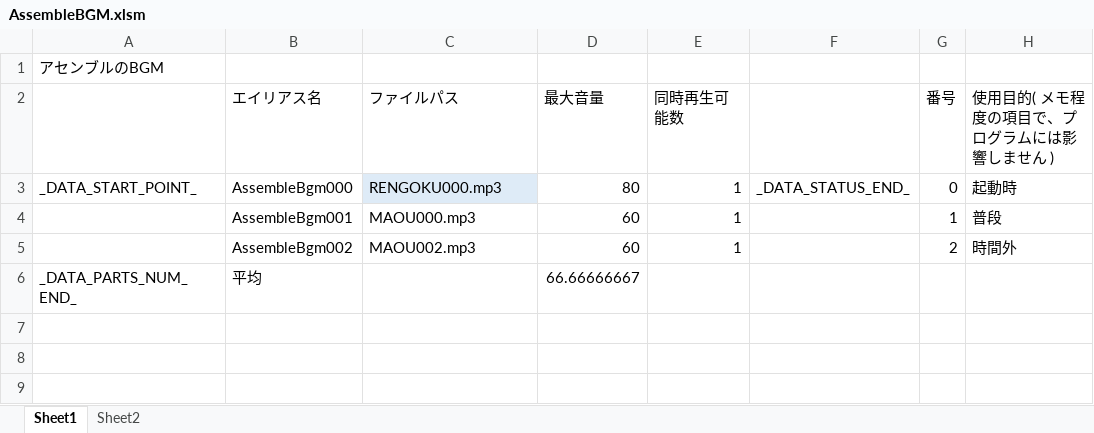
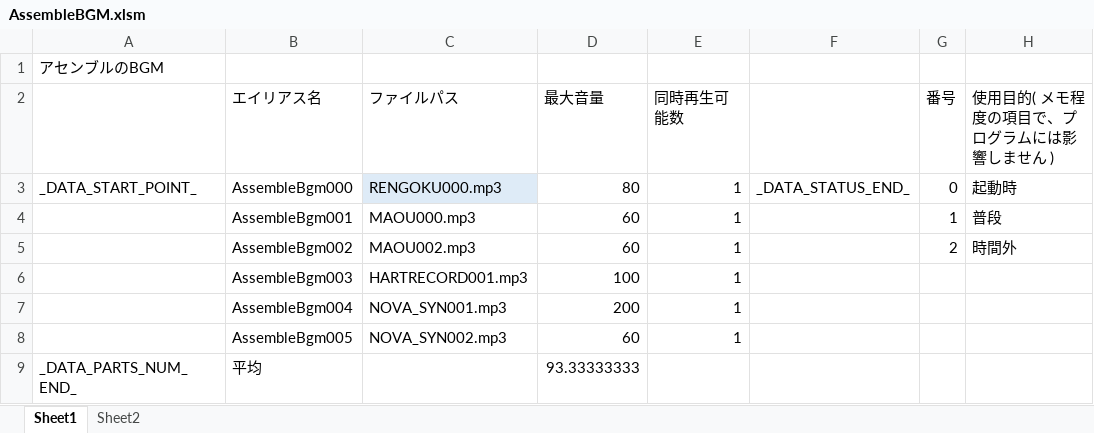
Before and after one commit to Tone2387/ShiningRoadProject, an Excel workbook: ShiningRoadProject/Data/Sound/Data/AssembleBGM.xlsm, sheet Sheet1, drawn as a sheet; values as stored, in another font and other column widths than the file's, no borders; charts and pictures and table styles not drawn; addresses are those after the commit; the diff names each change by its address in the sheet, - before the commit and + after, or states it on an @@ line.

```diff
--- a/ShiningRoadProject/Data/Sound/Data/AssembleBGM.xlsm (sheet Sheet1)
+++ b/ShiningRoadProject/Data/Sound/Data/AssembleBGM.xlsm (sheet Sheet1)
+row 6:  | AssembleBgm003 | HARTRECORD001.mp3 | 100 | 1
+row 7:  | AssembleBgm004 | NOVA_SYN001.mp3 | 200 | 1
+row 8:  | AssembleBgm005 | NOVA_SYN002.mp3 | 60 | 1
-D9 (最大音量): 66.66666667
+D9 (最大音量): 93.33333333
```
Also changed, not shown: charts or pictures, ShiningRoadProject/Data/Sound/Data/EndingBGM.xlsm, ShiningRoadProject/Data/Sound/Data/GameOverBGM.xlsm, 22 other files.
